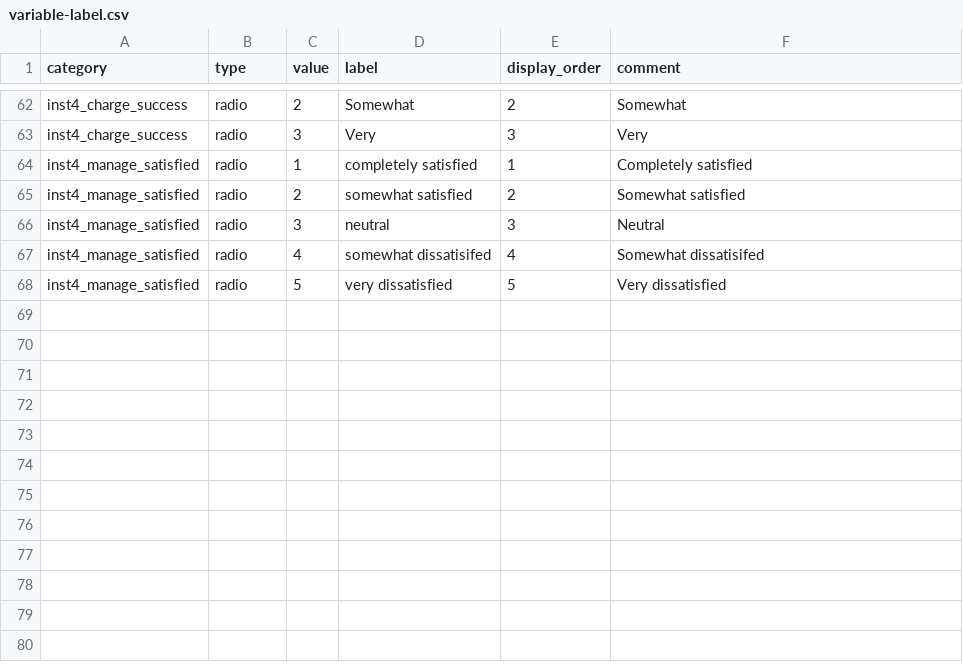
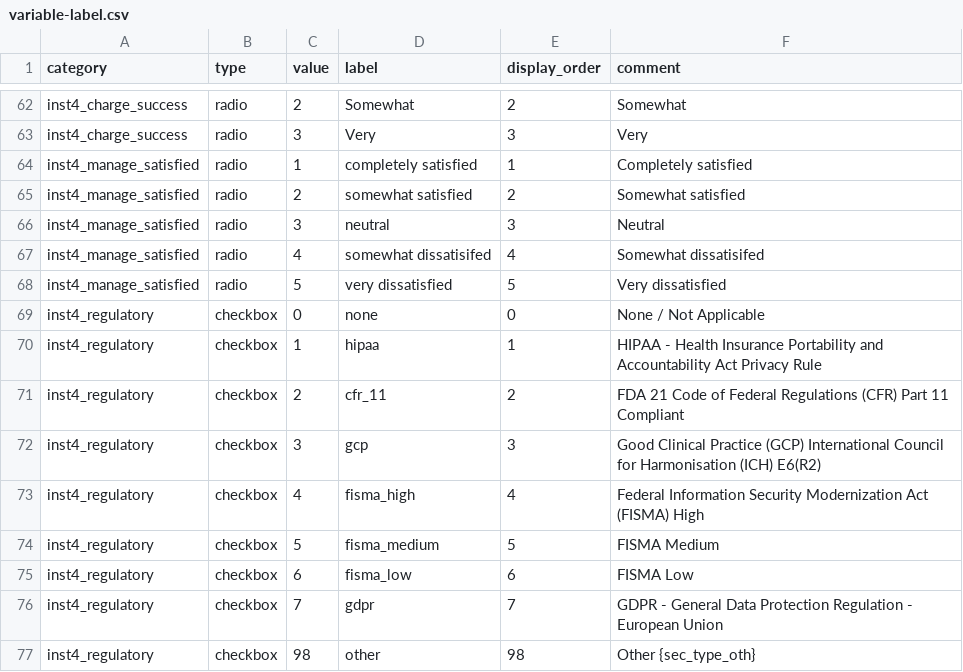
Before and after one commit to OuhscBbmc/redcap-business-model-survey-2024, a CSV file: data-public/metadata/variable-label.csv, drawn as a sheet; only a part is shown, gaps mark what is left out; the diff names each change by its address in the sheet, - before the commit and + after, or states it on an @@ line.

Commit message:
`inst4_regulatory`
ref #4

```diff
--- a/data-public/metadata/variable-label.csv
+++ b/data-public/metadata/variable-label.csv
+row 69: inst4_regulatory | checkbox | 0 | none | 0 | None / Not Applicable
+row 70: inst4_regulatory | checkbox | 1 | hipaa | 1 | HIPAA - Health Insurance Portability and Accountability Act Privacy Rule
+row 71: inst4_regulatory | checkbox | 2 | cfr_11 | 2 | FDA 21 Code of Federal Regulations (CFR) Part 11 Compliant
+row 72: inst4_regulatory | checkbox | 3 | gcp | 3 | Good Clinical Practice (GCP) International Council for Harmonisation (ICH) E6(R2)
+row 73: inst4_regulatory | checkbox | 4 | fisma_high | 4 | Federal Information Security Modernization Act (FISMA) High
+row 74: inst4_regulatory | checkbox | 5 | fisma_medium | 5 | FISMA Medium
+row 75: inst4_regulatory | checkbox | 6 | fisma_low | 6 | FISMA Low
+row 76: inst4_regulatory | checkbox | 7 | gdpr | 7 | GDPR - General Data Protection Regulation - European Union
+row 77: inst4_regulatory | checkbox | 98 | other | 98 | Other {sec_type_oth}
```
Also changed, not shown: 2 other files.
